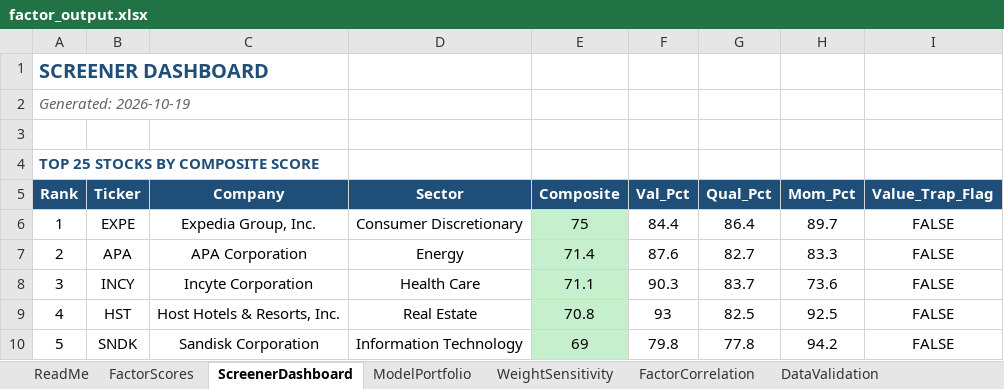
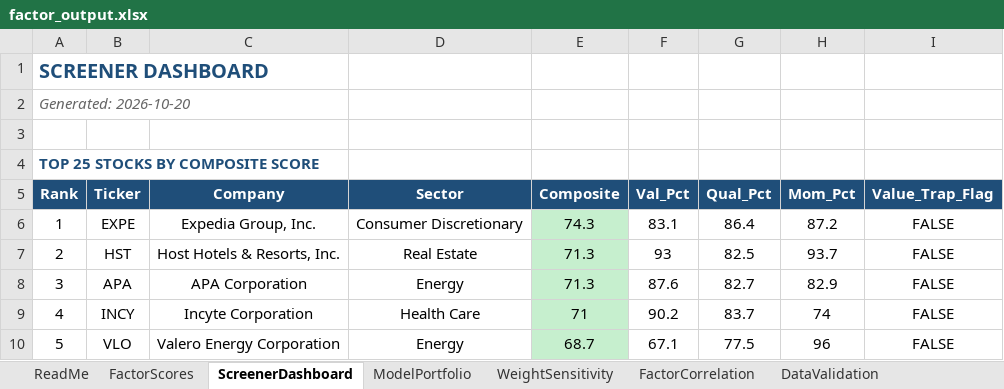
Before and after one commit to CalebSmit/screener-dashboard, an Excel workbook: factor_output.xlsx, sheet ScreenerDashboard, drawn as a sheet; only a part is shown; values as stored, in another font and other column widths than the file's, no borders; the diff covers the shown part only; the diff names each change by its address in the sheet, - before the commit and + after, or states it on an @@ line.

Commit message:
data: screener run 2026-10-20 - 501 scored, top: EXPE HST APA INCY VLO

```diff
--- a/factor_output.xlsx (sheet ScreenerDashboard)
+++ b/factor_output.xlsx (sheet ScreenerDashboard)
-A2 (Rank): Generated: 2026-10-19
+A2 (Rank): Generated: 2026-10-20
-E6 (Composite): 75
+E6 (Composite): 74.3
-F6 (Val_Pct): 84.4
+F6 (Val_Pct): 83.1
-H6 (Mom_Pct): 89.7
+H6 (Mom_Pct): 87.2
-B7 (Ticker): APA
+B7 (Ticker): HST
-C7 (Company): APA Corporation
+C7 (Company): Host Hotels & Resorts, Inc.
-D7 (Sector): Energy
+D7 (Sector): Real Estate
-E7 (Composite): 71.4
+E7 (Composite): 71.3
-F7 (Val_Pct): 87.6
+F7 (Val_Pct): 93
-G7 (Qual_Pct): 82.7
+G7 (Qual_Pct): 82.5
-H7 (Mom_Pct): 83.3
+H7 (Mom_Pct): 93.7
-B8 (Ticker): INCY
+B8 (Ticker): APA
-C8 (Company): Incyte Corporation
+C8 (Company): APA Corporation
-D8 (Sector): Health Care
+D8 (Sector): Energy
-E8 (Composite): 71.1
+E8 (Composite): 71.3
-F8 (Val_Pct): 90.3
+F8 (Val_Pct): 87.6
-G8 (Qual_Pct): 83.7
+G8 (Qual_Pct): 82.7
-H8 (Mom_Pct): 73.6
+H8 (Mom_Pct): 82.9
-B9 (Ticker): HST
+B9 (Ticker): INCY
-C9 (Company): Host Hotels & Resorts, Inc.
+C9 (Company): Incyte Corporation
-D9 (Sector): Real Estate
+D9 (Sector): Health Care
-E9 (Composite): 70.8
+E9 (Composite): 71
-F9 (Val_Pct): 93
+F9 (Val_Pct): 90.2
-G9 (Qual_Pct): 82.5
+G9 (Qual_Pct): 83.7
-H9 (Mom_Pct): 92.5
+H9 (Mom_Pct): 74
-B10 (Ticker): SNDK
+B10 (Ticker): VLO
-C10 (Company): Sandisk Corporation
+C10 (Company): Valero Energy Corporation
-D10 (Sector): Information Technology
+D10 (Sector): Energy
-E10 (Composite): 69
+E10 (Composite): 68.7
-F10 (Val_Pct): 79.8
+F10 (Val_Pct): 67.1
-G10 (Qual_Pct): 77.8
+G10 (Qual_Pct): 77.5
-H10 (Mom_Pct): 94.2
+H10 (Mom_Pct): 96
```
Also changed, not shown: 2 added rows, 2 removed rows and 114 edited cells elsewhere in this sheet, sheet FactorScores, sheet FactorCorrelation, sheet DataValidation, sheet ModelPortfolio, sheet WeightSensitivity, 18 other files.
